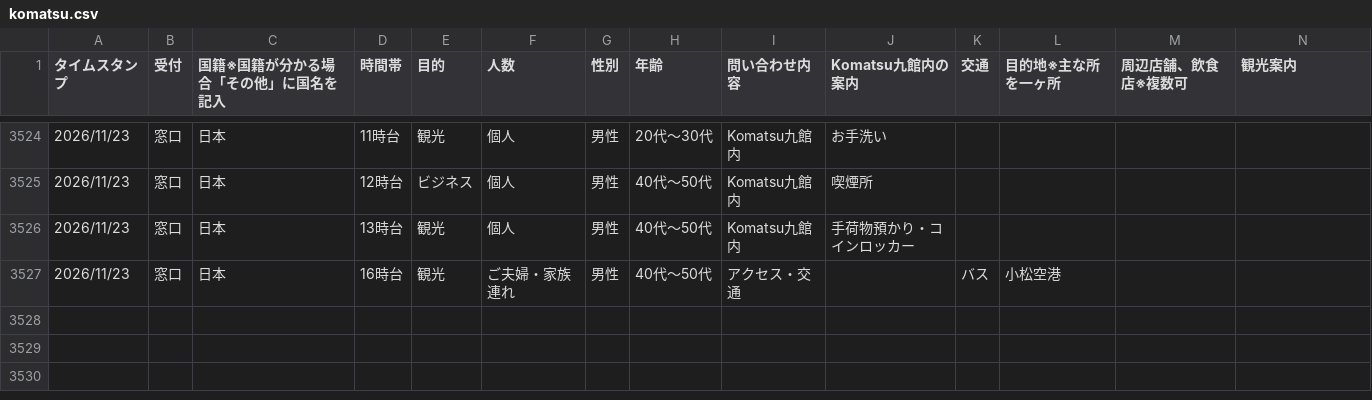
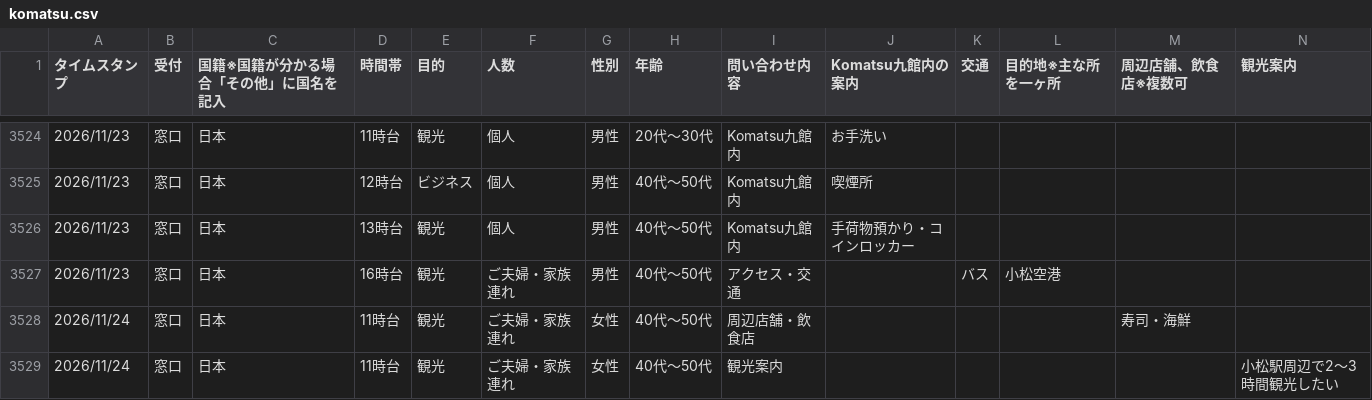
Before and after one commit to codefornoto/Milli, a CSV file: komatsu/komatsu.csv, drawn as a sheet; only a part is shown, gaps mark what is left out; rows hold the shown columns only; the diff names each change by its address in the sheet, - before the commit and + after, or states it on an @@ line.

```diff
--- a/komatsu/komatsu.csv
+++ b/komatsu/komatsu.csv
+row 3528: 2026/11/24 | 窓口 | 日本 | 11時台 | 観光 | ご夫婦・家族連れ | 女性 | 40代～50代 | 周辺店舗・飲食店 |  |  |  | 寿司・海鮮
+row 3529: 2026/11/24 | 窓口 | 日本 | 11時台 | 観光 | ご夫婦・家族連れ | 女性 | 40代～50代 | 観光案内 |  |  |  |  | 小松駅周辺で2～3時間観光したい
```
